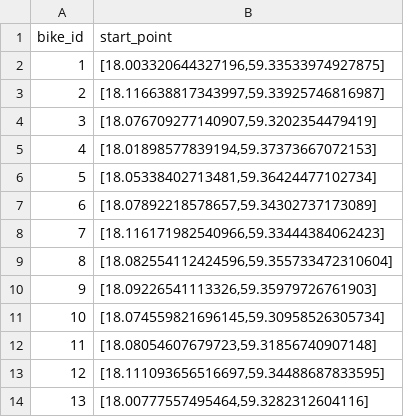
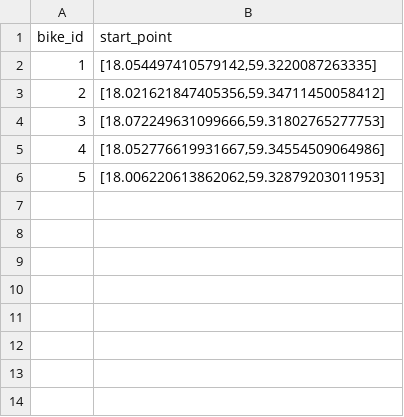
Before and after one commit to emklemkl/TripGenModified, a CSV file: bike-routes/bike.csv, drawn as a sheet.

```diff
--- a/bike-routes/bike.csv
+++ b/bike-routes/bike.csv
@@ -1,14 +1,6 @@
 "bike_id","start_point"
-"1","[18.003320644327196,59.33533974927875]"
-"2","[18.116638817343997,59.33925746816987]"
-"3","[18.076709277140907,59.3202354479419]"
-"4","[18.01898577839194,59.37373667072153]"
-"5","[18.05338402713481,59.36424477102734]"
-"6","[18.07892218578657,59.34302737173089]"
-"7","[18.116171982540966,59.33444384062423]"
-"8","[18.082554112424596,59.355733472310604]"
-"9","[18.09226541113326,59.35979726761903]"
-"10","[18.074559821696145,59.30958526305734]"
-"11","[18.08054607679723,59.31856740907148]"
-"12","[18.111093656516697,59.34488687833595]"
-"13","[18.00777557495464,59.3282312604116]"
+"1","[18.054497410579142,59.3220087263335]"
+"2","[18.021621847405356,59.34711450058412]"
+"3","[18.072249631099666,59.31802765277753]"
+"4","[18.052776619931667,59.34554509064986]"
+"5","[18.006220613862062,59.32879203011953]"
```
Also changed, not shown: 17 other files.
